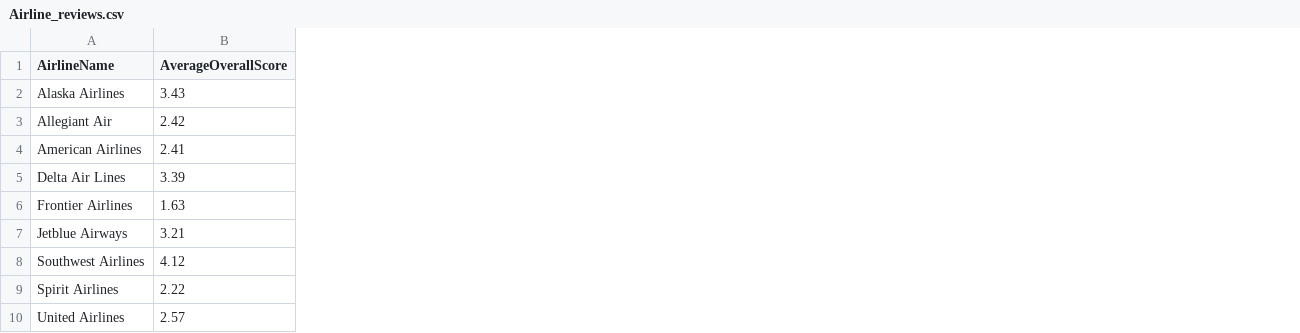
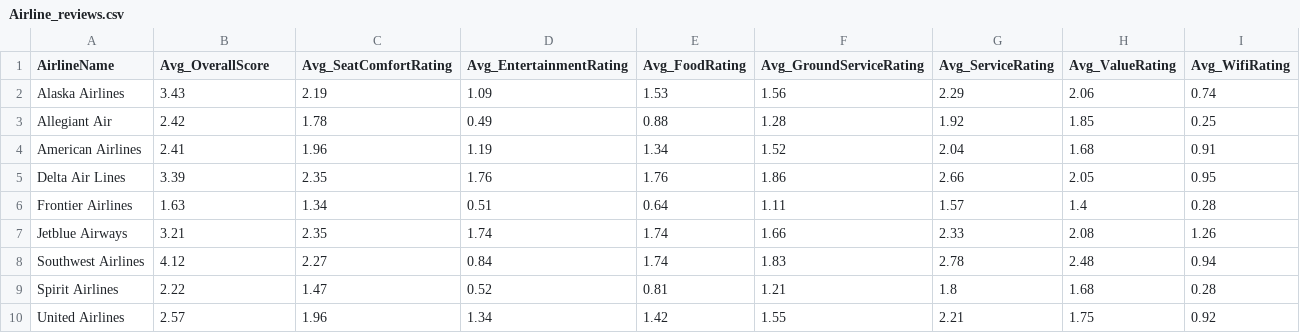
Before and after one commit to Jeff-Gielniak/Airline-Satisfaction-Evaluation, a CSV file: Resources/Airline_reviews.csv, drawn as a sheet; the diff names each change by its address in the sheet, - before the commit and + after, or states it on an @@ line.

Commit message:
added SQL Alchemy code and added more columns airline data

```diff
--- a/Resources/Airline_reviews.csv
+++ b/Resources/Airline_reviews.csv
+column C (Avg_SeatComfortRating), rows 2-10: 2.19 | 1.78 | 1.96 | 2.35 | 1.34 | 2.35 | 2.27 | 1.47 | 1.96
+column D (Avg_EntertainmentRating), rows 2-10: 1.09 | 0.49 | 1.19 | 1.76 | 0.51 | 1.74 | 0.84 | 0.52 | 1.34
+column E (Avg_FoodRating), rows 2-10: 1.53 | 0.88 | 1.34 | 1.76 | 0.64 | 1.74 | 1.74 | 0.81 | 1.42
+column F (Avg_GroundServiceRating), rows 2-10: 1.56 | 1.28 | 1.52 | 1.86 | 1.11 | 1.66 | 1.83 | 1.21 | 1.55
+column G (Avg_ServiceRating), rows 2-10: 2.29 | 1.92 | 2.04 | 2.66 | 1.57 | 2.33 | 2.78 | 1.8 | 2.21
+column H (Avg_ValueRating), rows 2-10: 2.06 | 1.85 | 1.68 | 2.05 | 1.4 | 2.08 | 2.48 | 1.68 | 1.75
+column I (Avg_WifiRating), rows 2-10: 0.74 | 0.25 | 0.91 | 0.95 | 0.28 | 1.26 | 0.94 | 0.28 | 0.92
-B1: AverageOverallScore
+B1: Avg_OverallScore
```
Also changed, not shown: 5 other files.
